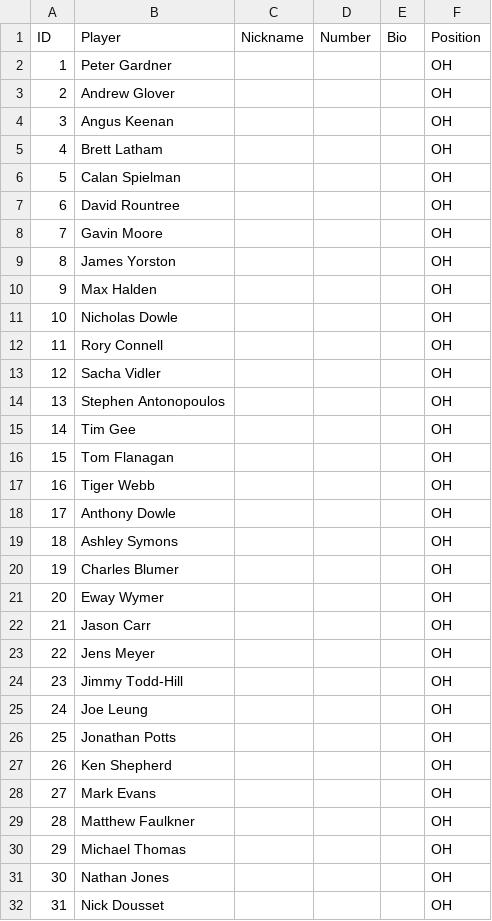
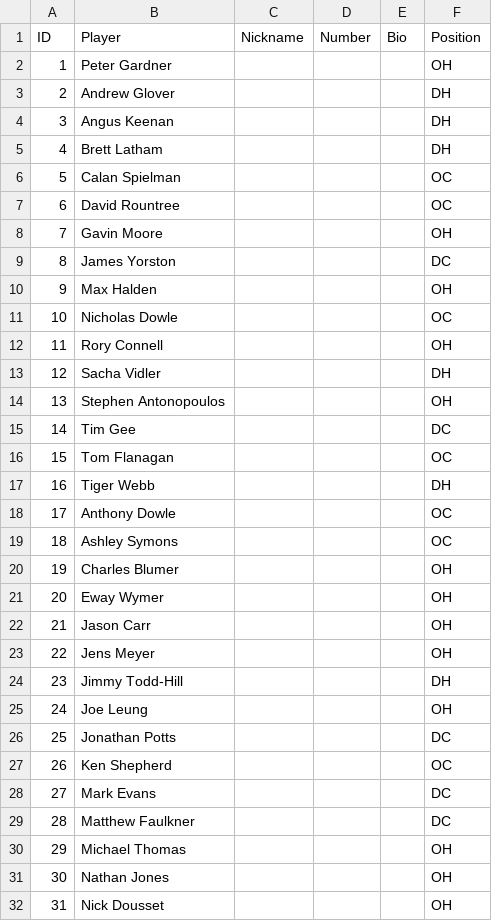
Before and after one commit to mchirlin/colony, a CSV file: data/players.csv, drawn as a sheet; only a part is shown.

```diff
--- a/data/players.csv
+++ b/data/players.csv
@@ -2,19 +2,19 @@ ID,Player,Nickname,Number,Bio,Position
 1,Peter Gardner,,,,OH
-2,Andrew Glover,,,,OH
-3,Angus Keenan,,,,OH
-4,Brett Latham,,,,OH
-5,Calan Spielman,,,,OH
-6,David Rountree,,,,OH
+2,Andrew Glover,,,,DH
+3,Angus Keenan,,,,DH
+4,Brett Latham,,,,DH
+5,Calan Spielman,,,,OC
+6,David Rountree,,,,OC
 7,Gavin Moore,,,,OH
-8,James Yorston,,,,OH
+8,James Yorston,,,,DC
 9,Max Halden,,,,OH
-10,Nicholas Dowle,,,,OH
+10,Nicholas Dowle,,,,OC
 11,Rory Connell,,,,OH
-12,Sacha Vidler,,,,OH
+12,Sacha Vidler,,,,DH
 13,Stephen Antonopoulos,,,,OH
-14,Tim Gee,,,,OH
-15,Tom Flanagan,,,,OH
-16,Tiger Webb,,,,OH
-17,Anthony Dowle,,,,OH
-18,Ashley Symons,,,,OH
+14,Tim Gee,,,,DC
+15,Tom Flanagan,,,,OC
+16,Tiger Webb,,,,DH
+17,Anthony Dowle,,,,OC
+18,Ashley Symons,,,,OC
 19,Charles Blumer,,,,OH
@@ -23,8 +23,8 @@ ID,Player,Nickname,Number,Bio,Position
 22,Jens Meyer,,,,OH
-23,Jimmy Todd-Hill,,,,OH
+23,Jimmy Todd-Hill,,,,DH
 24,Joe Leung,,,,OH
-25,Jonathan Potts,,,,OH
-26,Ken Shepherd,,,,OH
-27,Mark Evans,,,,OH
-28,Matthew Faulkner,,,,OH
+25,Jonathan Potts,,,,DC
+26,Ken Shepherd,,,,OC
+27,Mark Evans,,,,DC
+28,Matthew Faulkner,,,,DC
 29,Michael Thomas,,,,OH
```
Also changed, not shown: 1 other file.
